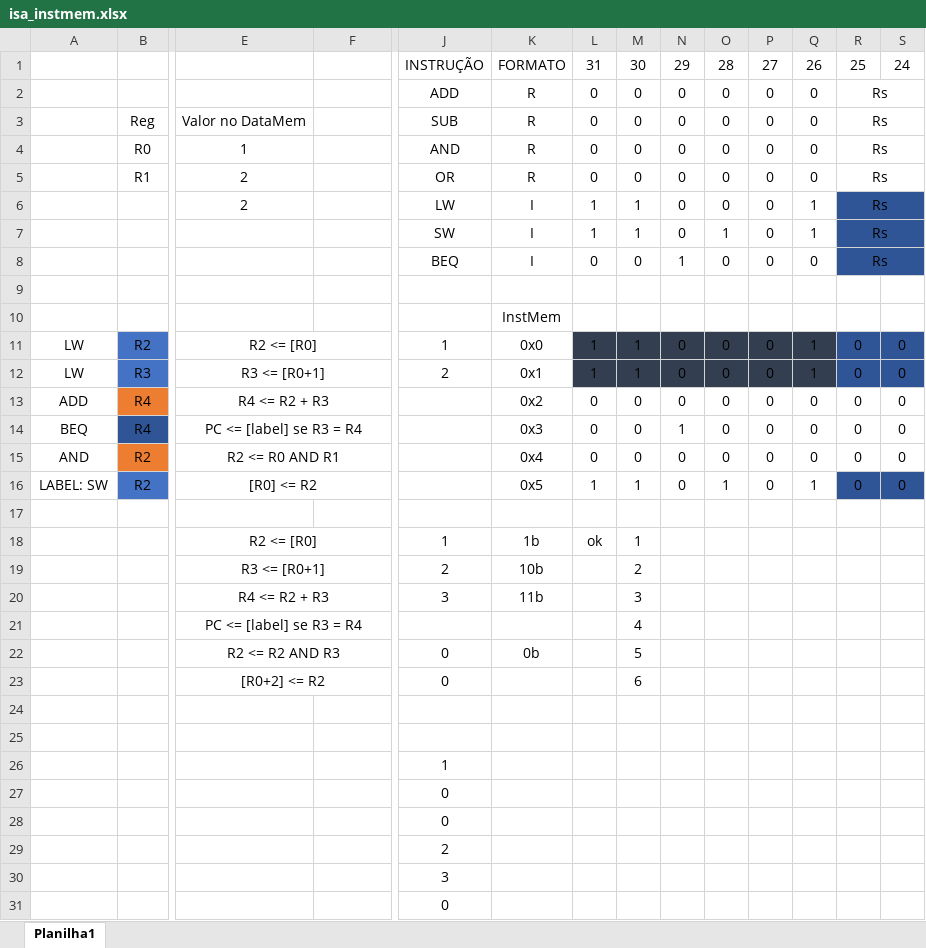
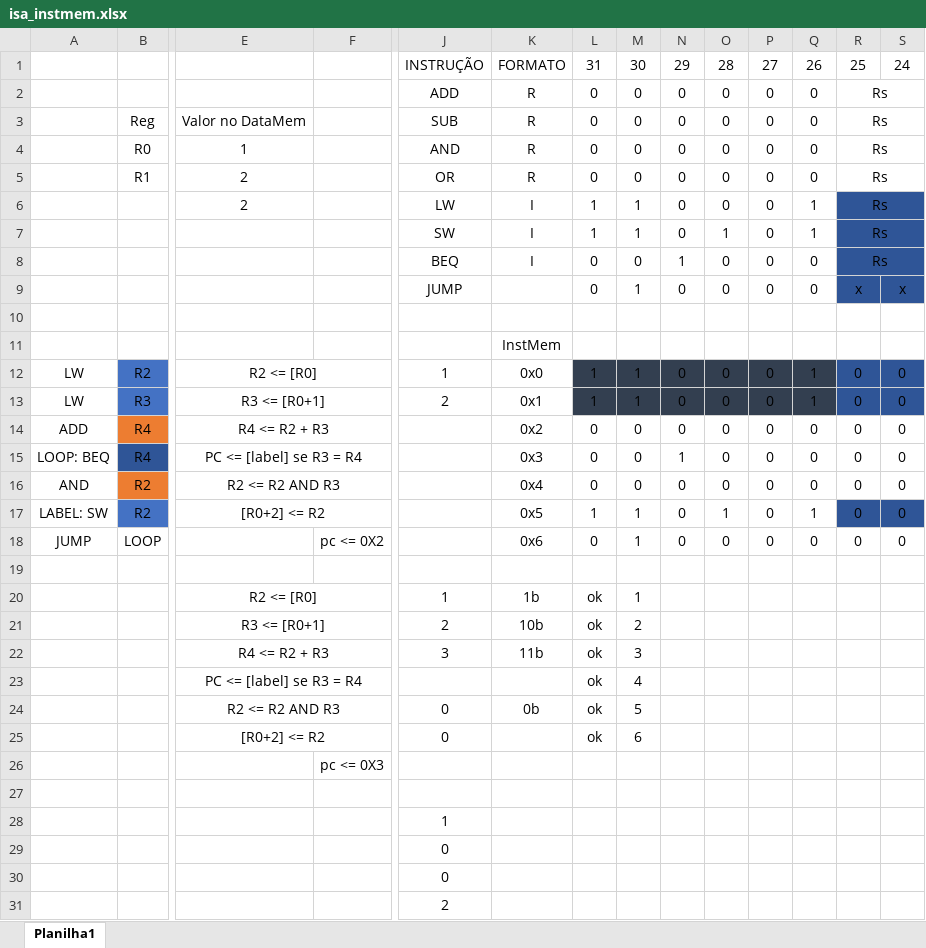
Before and after one commit to nicollevtr/MicroprocMIPS, an Excel workbook: isa_instmem.xlsx, sheet Planilha1, drawn as a sheet; only a part is shown, gaps mark what is left out; the shorter side is filled out with more unchanged rows; values as stored, in another font and other column widths than the file's, no borders; addresses are those after the commit; rows hold the shown columns only; the diff names each change by its address in the sheet, - before the commit and + after, or states it on an @@ line.

Commit message:
adicionado calculo das instruçoes de jump

```diff
--- a/isa_instmem.xlsx (sheet Planilha1)
+++ b/isa_instmem.xlsx (sheet Planilha1)
+row 9:  |  |  |  | JUMP |  | 0 | 1 | 0 | 0 | 0 | 0 | x | x
-A15: BEQ
+A15: LOOP: BEQ
-E16: R2 <= R0 AND R1
+E16: R2 <= R2 AND R3
-E17: [R0] <= R2
+E17: [R0+2] <= R2
+row 18: JUMP | LOOP |  | pc <= 0X2 |  | 0x6 | 0 | 1 | 0 | 0 | 0 | 0 | 0 | 0
-L21:L25: (empty)
+L21:L25: ok
-F26: (empty)
+F26: pc <= 0X3
```
Also changed, not shown: formulas that keep their value.
